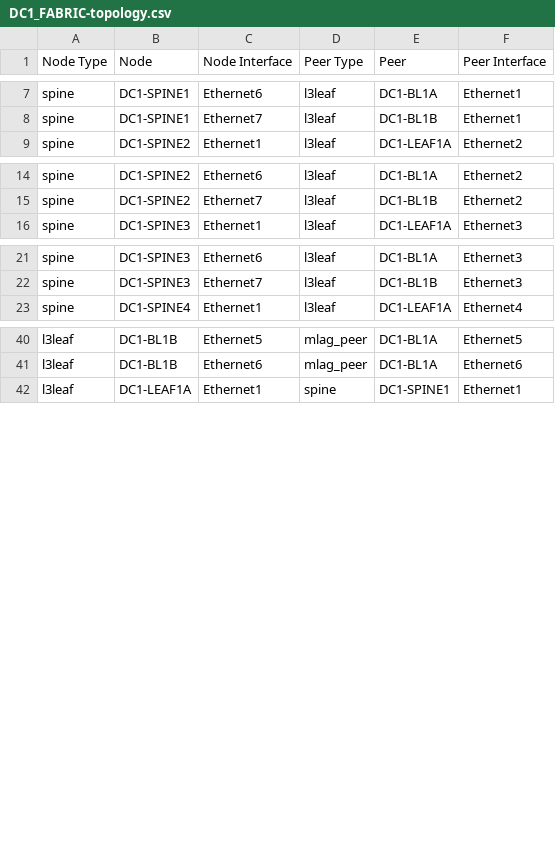
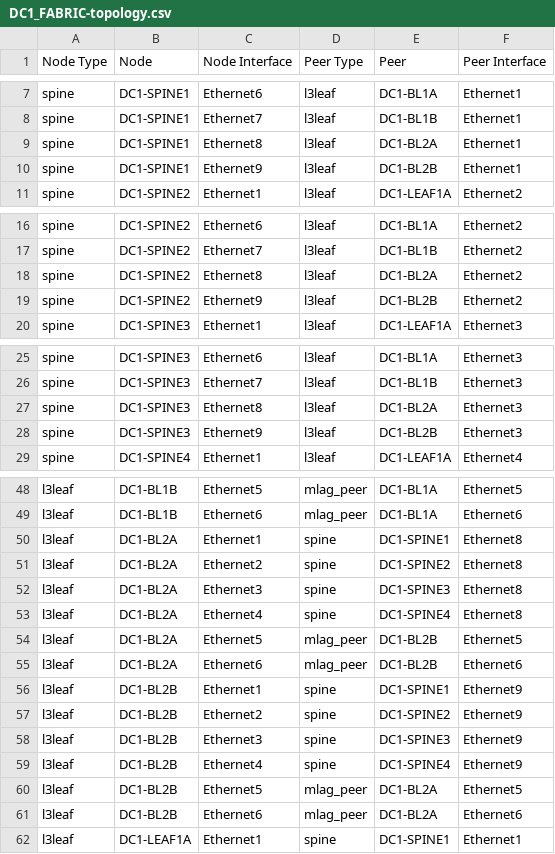
Before and after one commit to carlbuchmann/avd-validation, a CSV file: inventories/avd-lab-l3ls-evpn-ebgp/documentation/DC1_FABRIC/DC1_FABRIC-topology.csv, drawn as a sheet; only a part is shown, gaps mark what is left out; the diff covers the shown part only; the diff names each change by its address in the sheet, - before the commit and + after, or states it on an @@ line.

```diff
--- a/inventories/avd-lab-l3ls-evpn-ebgp/documentation/DC1_FABRIC/DC1_FABRIC-topology.csv
+++ b/inventories/avd-lab-l3ls-evpn-ebgp/documentation/DC1_FABRIC/DC1_FABRIC-topology.csv
+row 9: spine | DC1-SPINE1 | Ethernet8 | l3leaf | DC1-BL2A | Ethernet1
+row 10: spine | DC1-SPINE1 | Ethernet9 | l3leaf | DC1-BL2B | Ethernet1
+row 18: spine | DC1-SPINE2 | Ethernet8 | l3leaf | DC1-BL2A | Ethernet2
+row 19: spine | DC1-SPINE2 | Ethernet9 | l3leaf | DC1-BL2B | Ethernet2
+row 27: spine | DC1-SPINE3 | Ethernet8 | l3leaf | DC1-BL2A | Ethernet3
+row 28: spine | DC1-SPINE3 | Ethernet9 | l3leaf | DC1-BL2B | Ethernet3
+row 50: l3leaf | DC1-BL2A | Ethernet1 | spine | DC1-SPINE1 | Ethernet8
+row 51: l3leaf | DC1-BL2A | Ethernet2 | spine | DC1-SPINE2 | Ethernet8
+row 52: l3leaf | DC1-BL2A | Ethernet3 | spine | DC1-SPINE3 | Ethernet8
+row 53: l3leaf | DC1-BL2A | Ethernet4 | spine | DC1-SPINE4 | Ethernet8
+row 54: l3leaf | DC1-BL2A | Ethernet5 | mlag_peer | DC1-BL2B | Ethernet5
+row 55: l3leaf | DC1-BL2A | Ethernet6 | mlag_peer | DC1-BL2B | Ethernet6
+row 56: l3leaf | DC1-BL2B | Ethernet1 | spine | DC1-SPINE1 | Ethernet9
+row 57: l3leaf | DC1-BL2B | Ethernet2 | spine | DC1-SPINE2 | Ethernet9
+row 58: l3leaf | DC1-BL2B | Ethernet3 | spine | DC1-SPINE3 | Ethernet9
+row 59: l3leaf | DC1-BL2B | Ethernet4 | spine | DC1-SPINE4 | Ethernet9
+row 60: l3leaf | DC1-BL2B | Ethernet5 | mlag_peer | DC1-BL2A | Ethernet5
+row 61: l3leaf | DC1-BL2B | Ethernet6 | mlag_peer | DC1-BL2A | Ethernet6
```
Also changed, not shown: 2 added rows elsewhere in this file, inventories/avd-lab-l3ls-evpn-ebgp/documentation/DC1_FABRIC/DC1_FABRIC-p2p-links.csv, 45 other files.
